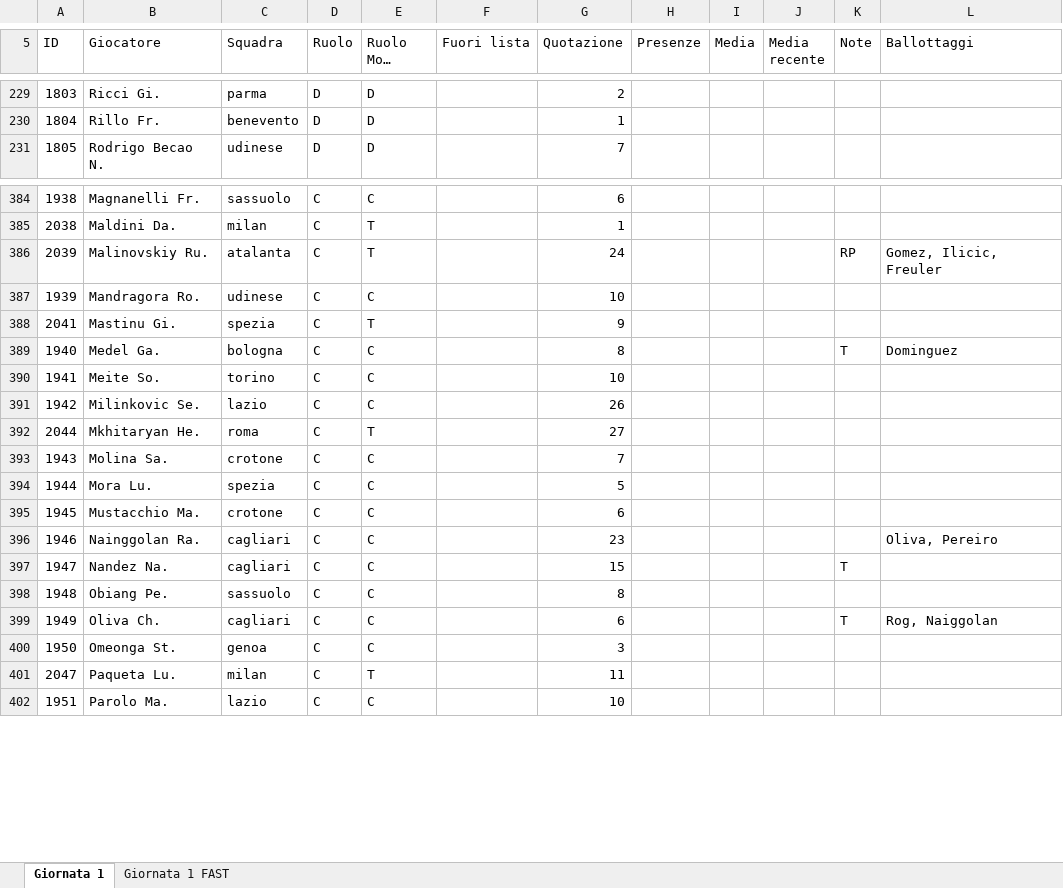
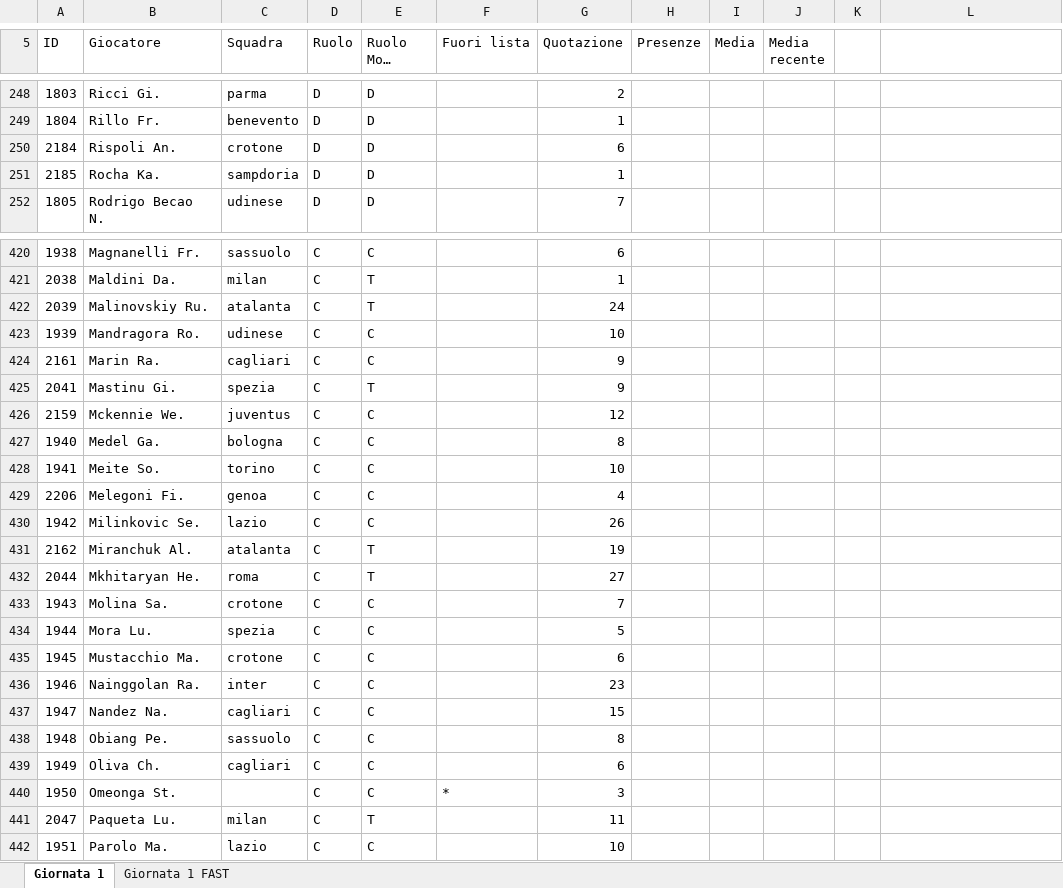
Before and after one commit to mfmanca2000/EasyFanta, an Excel workbook: EasyFanta/fc_quotazioni_serie-a_01.xlsx, sheet Giornata 1, drawn as a sheet; only a part is shown, gaps mark what is left out; long unchanged cells end in …; values as stored, in another font and other column widths than the file's, no borders; addresses are those after the commit; the diff covers the shown part only; the diff names each change by its address in the sheet, - before the commit and + after, or states it on an @@ line.

Commit message:
Handles fuori lista

```diff
--- a/EasyFanta/fc_quotazioni_serie-a_01.xlsx (sheet Giornata 1)
+++ b/EasyFanta/fc_quotazioni_serie-a_01.xlsx (sheet Giornata 1)
-K5: Note
+K5: (empty)
-L5: Ballottaggi
+L5: (empty)
+row 250: 2184 | Rispoli An. | crotone | D | D |  | 6
+row 251: 2185 | Rocha Ka. | sampdoria | D | D |  | 1
-K422: RP
+K422: (empty)
-L422: Gomez, Ilicic, Freuler
+L422: (empty)
+row 424: 2161 | Marin Ra. | cagliari | C | C |  | 9
+row 426: 2159 | Mckennie We. | juventus | C | C |  | 12
-K427: T
+K427: (empty)
-L427: Dominguez
+L427: (empty)
+row 429: 2206 | Melegoni Fi. | genoa | C | C |  | 4
+row 431: 2162 | Miranchuk Al. | atalanta | C | T |  | 19
-C436 (Squadra): cagliari
+C436 (Squadra): inter
-L436: Oliva, Pereiro
+L436: (empty)
-K437: T
+K437: (empty)
-K439: T
+K439: (empty)
-L439: Rog, Naiggolan
+L439: (empty)
-C440 (Squadra): genoa
+C440 (Squadra): (empty)
-F440 (Fuori lista): (empty)
+F440 (Fuori lista): *
```
Also changed, not shown: 51 added rows, 1 removed row and 167 edited cells elsewhere in this sheet, sheet Giornata 1 FAST, 4 other files.
